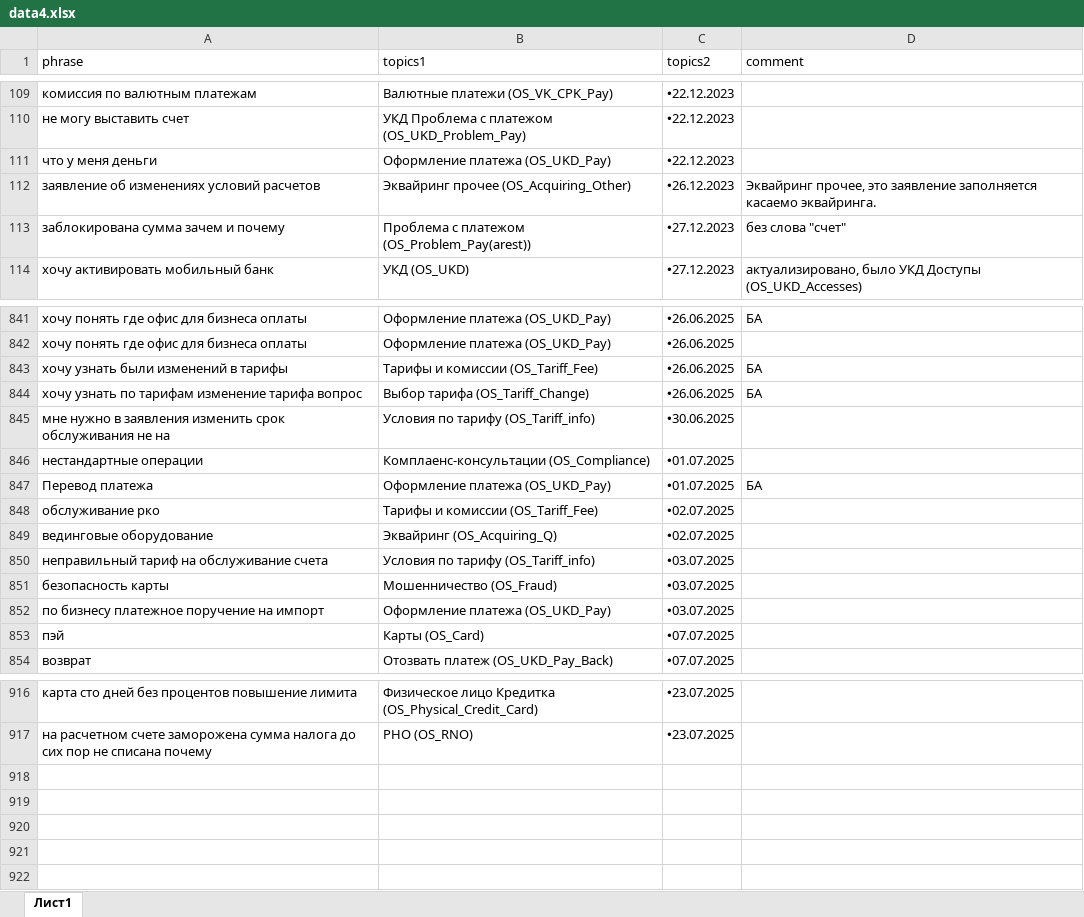
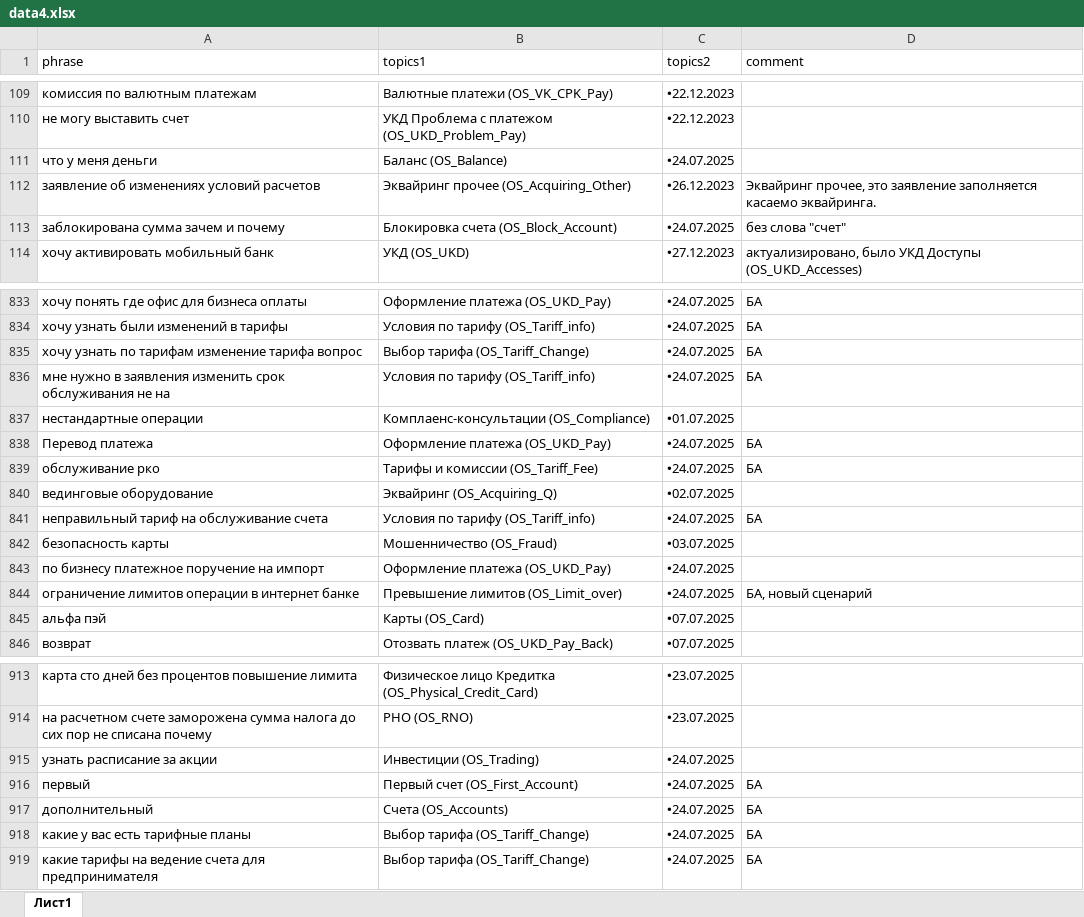
Before and after one commit to codskxqq5/razmetka-assistantskx, an Excel workbook: data4.xlsx, sheet Лист1, drawn as a sheet; only a part is shown, gaps mark what is left out; values as stored, in another font and other column widths than the file's, no cell formats; charts and pictures not drawn; removed rows and columns are numbered as before the commit, all else as after; the diff covers the shown part only; the diff names each change by its address in the sheet, - before the commit and + after, or states it on an @@ line.

```diff
--- a/data4.xlsx (sheet Лист1)
+++ b/data4.xlsx (sheet Лист1)
-B111 (topics1): Оформление платежа (OS_UKD_Pay)
+B111 (topics1): Баланс (OS_Balance)
-C111 (topics2): 🞄22.12.2023
+C111 (topics2): 🞄24.07.2025
-B113 (topics1): Проблема с платежом (OS_Problem_Pay(arest))
+B113 (topics1): Блокировка счета (OS_Block_Account)
-C113 (topics2): 🞄27.12.2023
+C113 (topics2): 🞄24.07.2025
-C833 (topics2): 🞄26.06.2025
+C833 (topics2): 🞄24.07.2025
-row 842: хочу понять где офис для бизнеса оплаты | Оформление платежа (OS_UKD_Pay) | 🞄26.06.2025
-B834 (topics1): Тарифы и комиссии (OS_Tariff_Fee)
+B834 (topics1): Условия по тарифу (OS_Tariff_info)
-C834:C835 (topics2): 🞄26.06.2025
+C834:C835 (topics2): 🞄24.07.2025
-C836 (topics2): 🞄30.06.2025
+C836 (topics2): 🞄24.07.2025
-D836 (comment): (empty)
+D836 (comment): БА
-C838 (topics2): 🞄01.07.2025
+C838 (topics2): 🞄24.07.2025
-C839 (topics2): 🞄02.07.2025
+C839 (topics2): 🞄24.07.2025
-D839 (comment): (empty)
+D839 (comment): БА
-C841 (topics2): 🞄03.07.2025
+C841 (topics2): 🞄24.07.2025
-D841 (comment): (empty)
+D841 (comment): БА
-C843 (topics2): 🞄03.07.2025
+C843 (topics2): 🞄24.07.2025
+row 844: ограничение лимитов операции в интернет банке | Превышение лимитов (OS_Limit_over) | 🞄24.07.2025 | БА, новый сценарий
-A845 (phrase): пэй
+A845 (phrase): альфа пэй
+row 915: узнать расписание за акции | Инвестиции (OS_Trading) | 🞄24.07.2025
+row 916: первый | Первый счет (OS_First_Account) | 🞄24.07.2025 | БА
+row 917: дополнительный | Счета (OS_Accounts) | 🞄24.07.2025 | БА
+row 918: какие у вас есть тарифные планы | Выбор тарифа (OS_Tariff_Change) | 🞄24.07.2025 | БА
+row 919: какие тарифы на ведение счета для предпринимателя | Выбор тарифа (OS_Tariff_Change) | 🞄24.07.2025 | БА
```
Also changed, not shown: 5 added rows, 8 removed rows and 270 edited cells elsewhere in this sheet, cell formats.
